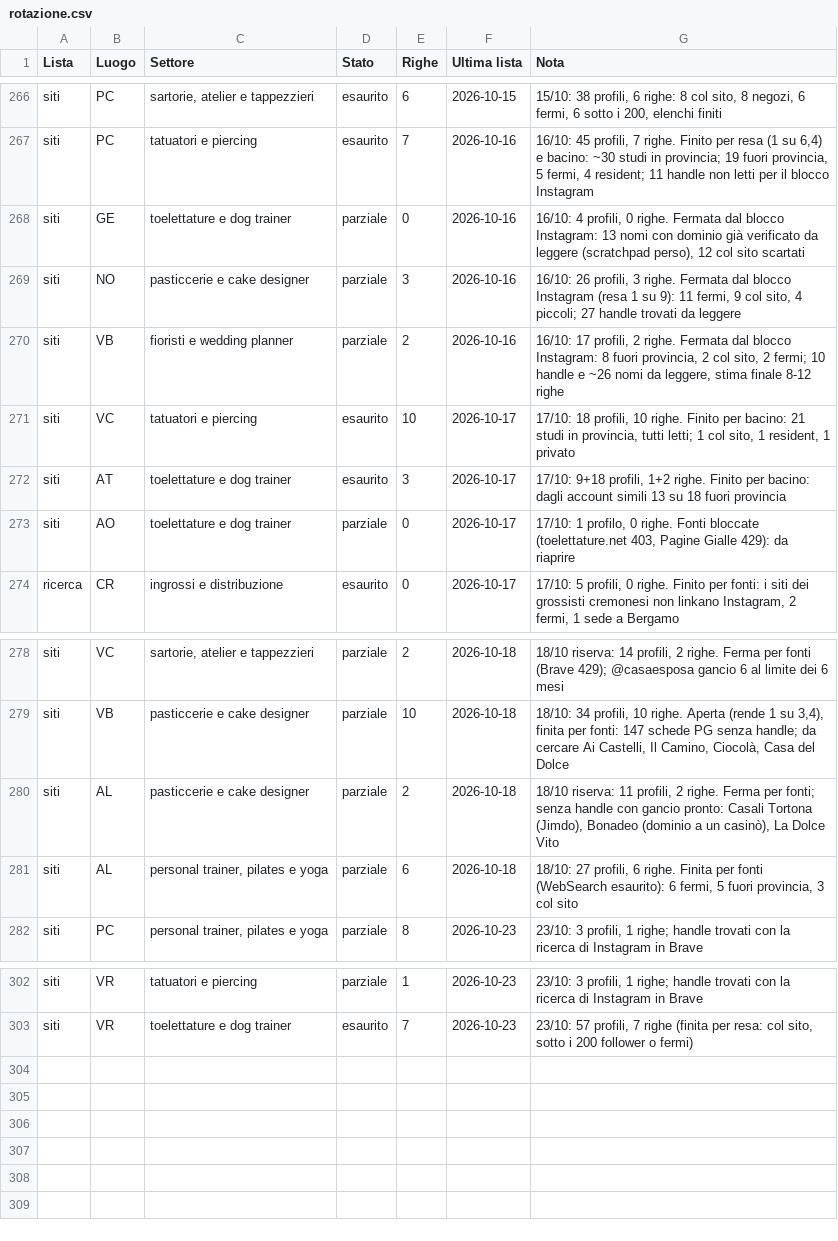
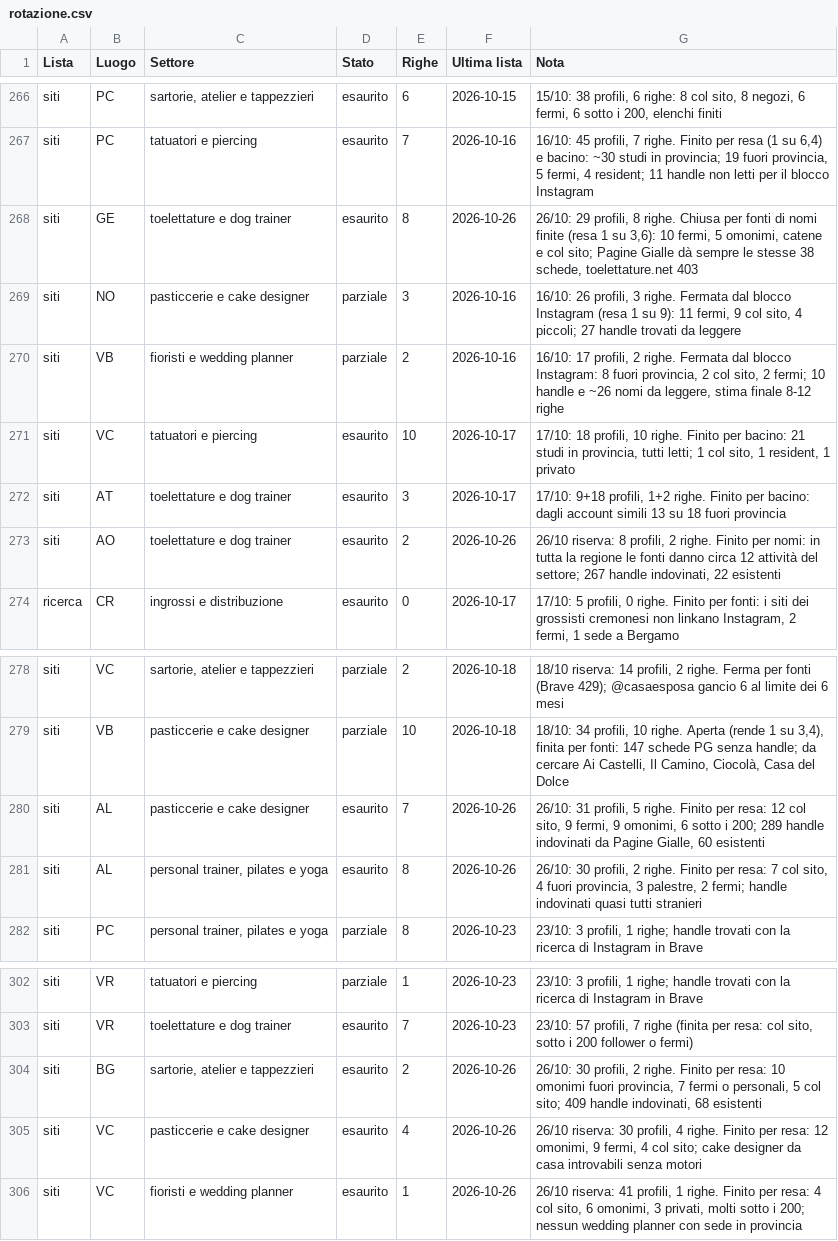
Before and after one commit to Nixo999/denki-brain, a CSV file: 02-Sales/liste/rotazione.csv, drawn as a sheet; only a part is shown, gaps mark what is left out.

```diff
--- a/02-Sales/liste/rotazione.csv
+++ b/02-Sales/liste/rotazione.csv
@@ -267,3 +267,3 @@ siti,PC,"sartorie, atelier e tappezzieri",esaurito,6,2026-10-15,"15/10: 38 profi
 siti,PC,tatuatori e piercing,esaurito,7,2026-10-16,"16/10: 45 profili, 7 righe. Finito per resa (1 su 6,4) e bacino: ~30 studi in provincia; 19 fuori provincia, 5 fermi, 4 resident; 11 handle non letti per il blocco Instagram"
-siti,GE,toelettature e dog trainer,parziale,0,2026-10-16,"16/10: 4 profili, 0 righe. Fermata dal blocco Instagram: 13 nomi con dominio già verificato da leggere (scratchpad perso), 12 col sito scartati"
+siti,GE,toelettature e dog trainer,esaurito,8,2026-10-26,"26/10: 29 profili, 8 righe. Chiusa per fonti di nomi finite (resa 1 su 3,6): 10 fermi, 5 omonimi, catene e col sito; Pagine Gialle dà sempre le stesse 38 schede, toelettature.net 403"
 siti,NO,pasticcerie e cake designer,parziale,3,2026-10-16,"16/10: 26 profili, 3 righe. Fermata dal blocco Instagram (resa 1 su 9): 11 fermi, 9 col sito, 4 piccoli; 27 handle trovati da leggere"
@@ -272,3 +272,3 @@ siti,VC,tatuatori e piercing,esaurito,10,2026-10-17,"17/10: 18 profili, 10 righe
 siti,AT,toelettature e dog trainer,esaurito,3,2026-10-17,"17/10: 9+18 profili, 1+2 righe. Finito per bacino: dagli account simili 13 su 18 fuori provincia"
-siti,AO,toelettature e dog trainer,parziale,0,2026-10-17,"17/10: 1 profilo, 0 righe. Fonti bloccate (toelettature.net 403, Pagine Gialle 429): da riaprire"
+siti,AO,toelettature e dog trainer,esaurito,2,2026-10-26,"26/10 riserva: 8 profili, 2 righe. Finito per nomi: in tutta la regione le fonti danno circa 12 attività del settore; 267 handle indovinati, 22 esistenti"
 ricerca,CR,ingrossi e distribuzione,esaurito,0,2026-10-17,"17/10: 5 profili, 0 righe. Finito per fonti: i siti dei grossisti cremonesi non linkano Instagram, 2 fermi, 1 sede a Bergamo"
@@ -279,4 +279,4 @@ siti,VC,"sartorie, atelier e tappezzieri",parziale,2,2026-10-18,"18/10 riserva:
 siti,VB,pasticcerie e cake designer,parziale,10,2026-10-18,"18/10: 34 profili, 10 righe. Aperta (rende 1 su 3,4), finita per fonti: 147 schede PG senza handle; da cercare Ai Castelli, Il Camino, Ciocolà, Casa del Dolce"
-siti,AL,pasticcerie e cake designer,parziale,2,2026-10-18,"18/10 riserva: 11 profili, 2 righe. Ferma per fonti; senza handle con gancio pronto: Casali Tortona (Jimdo), Bonadeo (dominio a un casinò), La Dolce Vito"
-siti,AL,"personal trainer, pilates e yoga",parziale,6,2026-10-18,"18/10: 27 profili, 6 righe. Finita per fonti (WebSearch esaurito): 6 fermi, 5 fuori provincia, 3 col sito"
+siti,AL,pasticcerie e cake designer,esaurito,7,2026-10-26,"26/10: 31 profili, 5 righe. Finito per resa: 12 col sito, 9 fermi, 9 omonimi, 6 sotto i 200; 289 handle indovinati da Pagine Gialle, 60 esistenti"
+siti,AL,"personal trainer, pilates e yoga",esaurito,8,2026-10-26,"26/10: 30 profili, 2 righe. Finito per resa: 7 col sito, 4 fuori provincia, 3 palestre, 2 fermi; handle indovinati quasi tutti stranieri"
 siti,PC,"personal trainer, pilates e yoga",parziale,8,2026-10-23,"23/10: 3 profili, 1 righe; handle trovati con la ricerca di Instagram in Brave"
@@ -303 +303,4 @@ siti,VR,tatuatori e piercing,parziale,1,2026-10-23,"23/10: 3 profili, 1 righe; h
 siti,VR,toelettature e dog trainer,esaurito,7,2026-10-23,"23/10: 57 profili, 7 righe (finita per resa: col sito, sotto i 200 follower o fermi)"
+siti,BG,"sartorie, atelier e tappezzieri",esaurito,2,2026-10-26,"26/10: 30 profili, 2 righe. Finito per resa: 10 omonimi fuori provincia, 7 fermi o personali, 5 col sito; 409 handle indovinati, 68 esistenti"
+siti,VC,pasticcerie e cake designer,esaurito,4,2026-10-26,"26/10 riserva: 30 profili, 4 righe. Finito per resa: 12 omonimi, 9 fermi, 4 col sito; cake designer da casa introvabili senza motori"
+siti,VC,fioristi e wedding planner,esaurito,1,2026-10-26,"26/10 riserva: 41 profili, 1 righe. Finito per resa: 4 col sito, 6 omonimi, 3 privati, molti sotto i 200; nessun wedding planner con sede in provincia"
```
Also changed, not shown: 5 other files.
